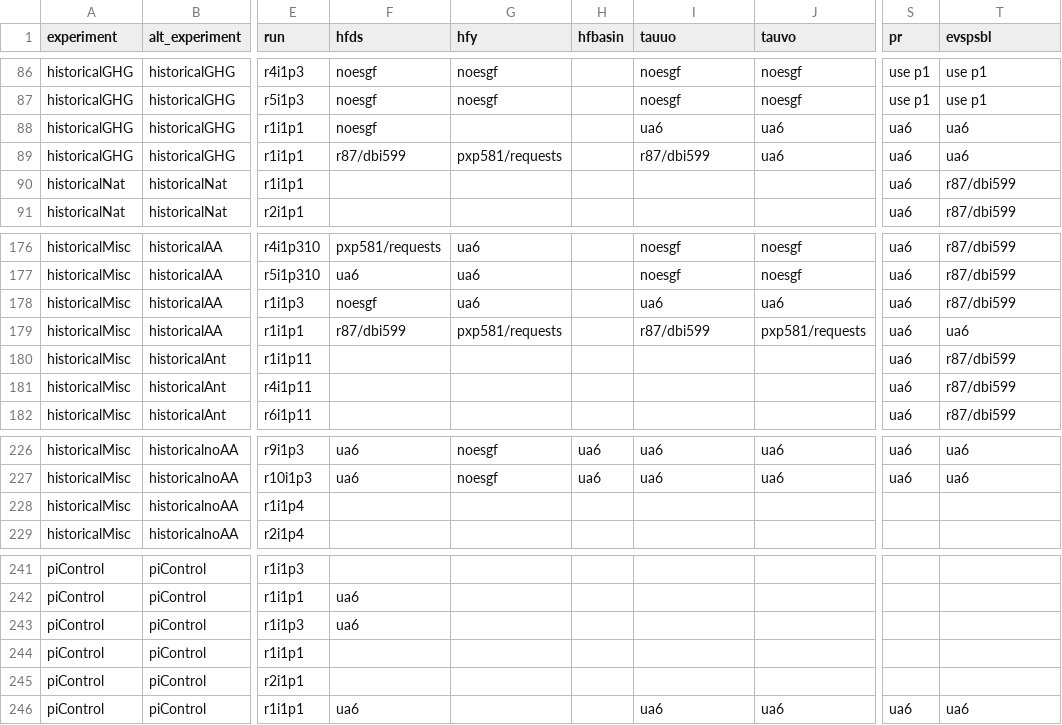
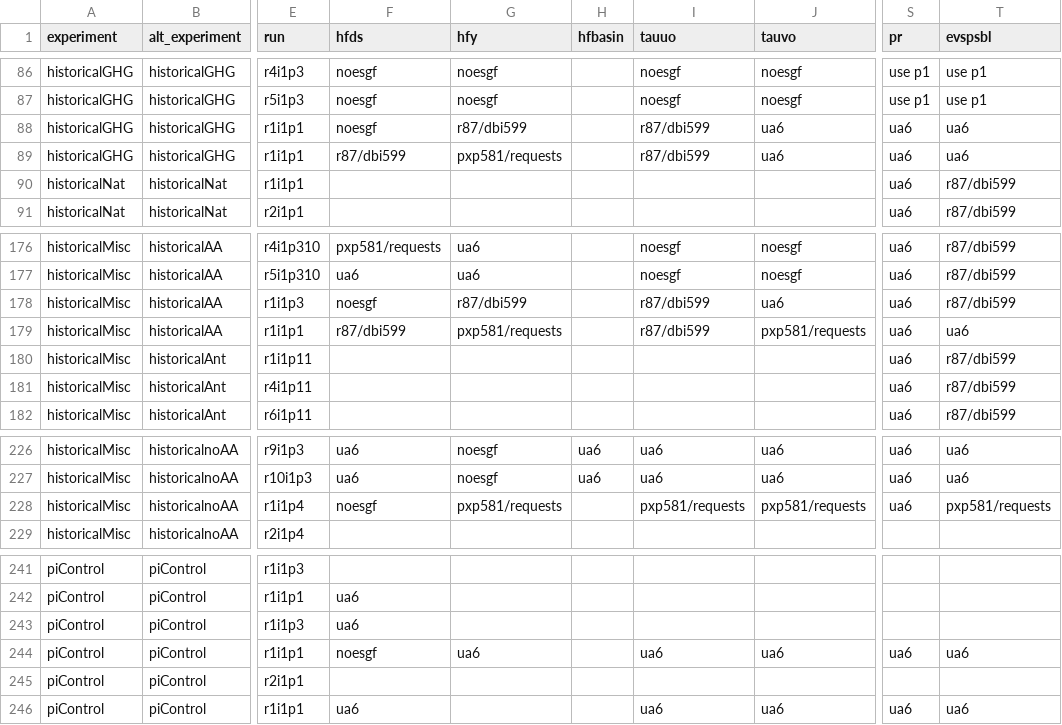
Before and after one commit to DamienIrving/ocean-analysis, a CSV file: downloads/nci_cmip5_data.csv, drawn as a sheet; only a part is shown, gaps mark what is left out; the diff names each change by its address in the sheet, - before the commit and + after, or states it on an @@ line.

Commit message:
IPSL requests

```diff
--- a/downloads/nci_cmip5_data.csv
+++ b/downloads/nci_cmip5_data.csv
-G88 (hfy): (empty)
+G88 (hfy): r87/dbi599
-I88 (tauuo): ua6
+I88 (tauuo): r87/dbi599
-G178 (hfy): ua6
+G178 (hfy): r87/dbi599
-I178 (tauuo): ua6
+I178 (tauuo): r87/dbi599
-F228 (hfds): (empty)
+F228 (hfds): noesgf
-G228 (hfy): (empty)
+G228 (hfy): pxp581/requests
-I228 (tauuo): (empty)
+I228 (tauuo): pxp581/requests
-J228 (tauvo): (empty)
+J228 (tauvo): pxp581/requests
-S228 (pr): (empty)
+S228 (pr): ua6
-T228 (evspsbl): (empty)
+T228 (evspsbl): pxp581/requests
-F244 (hfds): (empty)
+F244 (hfds): noesgf
-G244 (hfy): (empty)
+G244 (hfy): ua6
-I244 (tauuo): (empty)
+I244 (tauuo): ua6
-J244 (tauvo): (empty)
+J244 (tauvo): ua6
-S244 (pr): (empty)
+S244 (pr): ua6
-T244 (evspsbl): (empty)
+T244 (evspsbl): ua6
```
